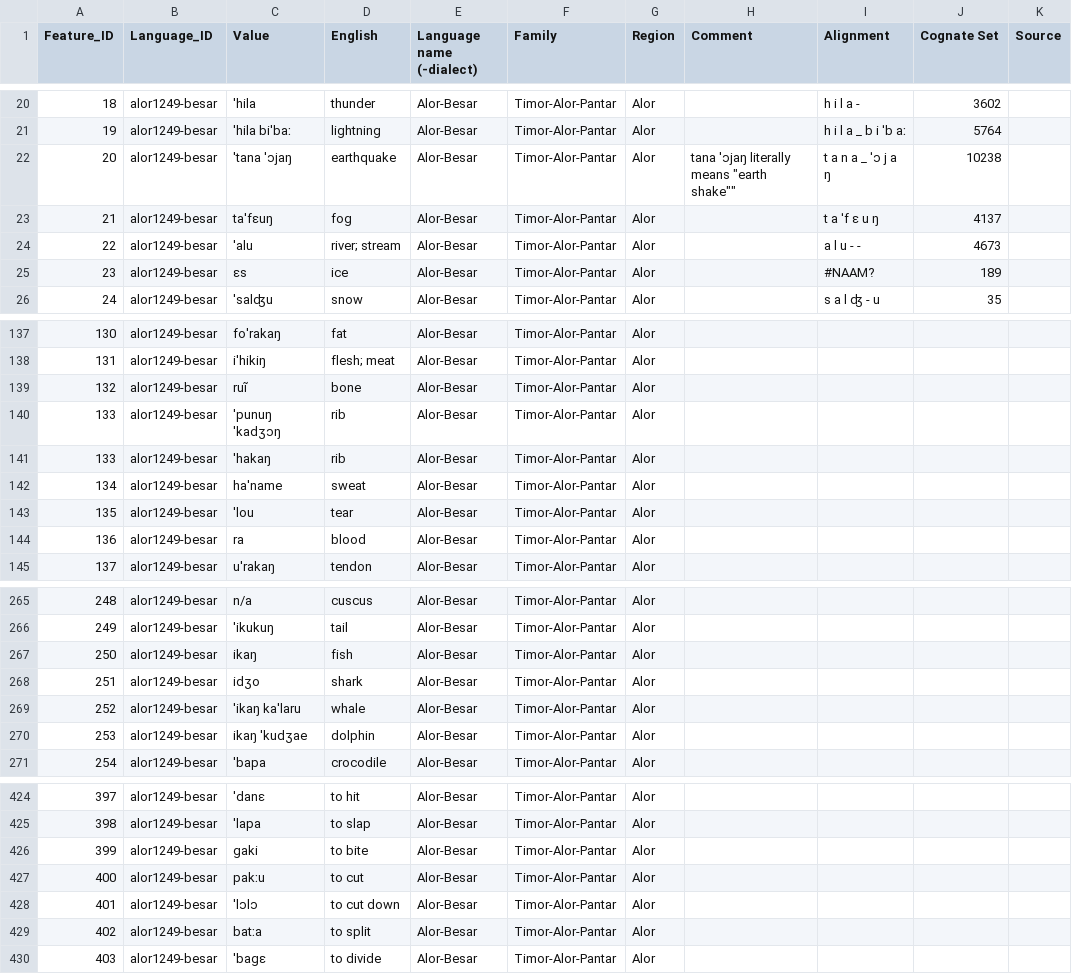
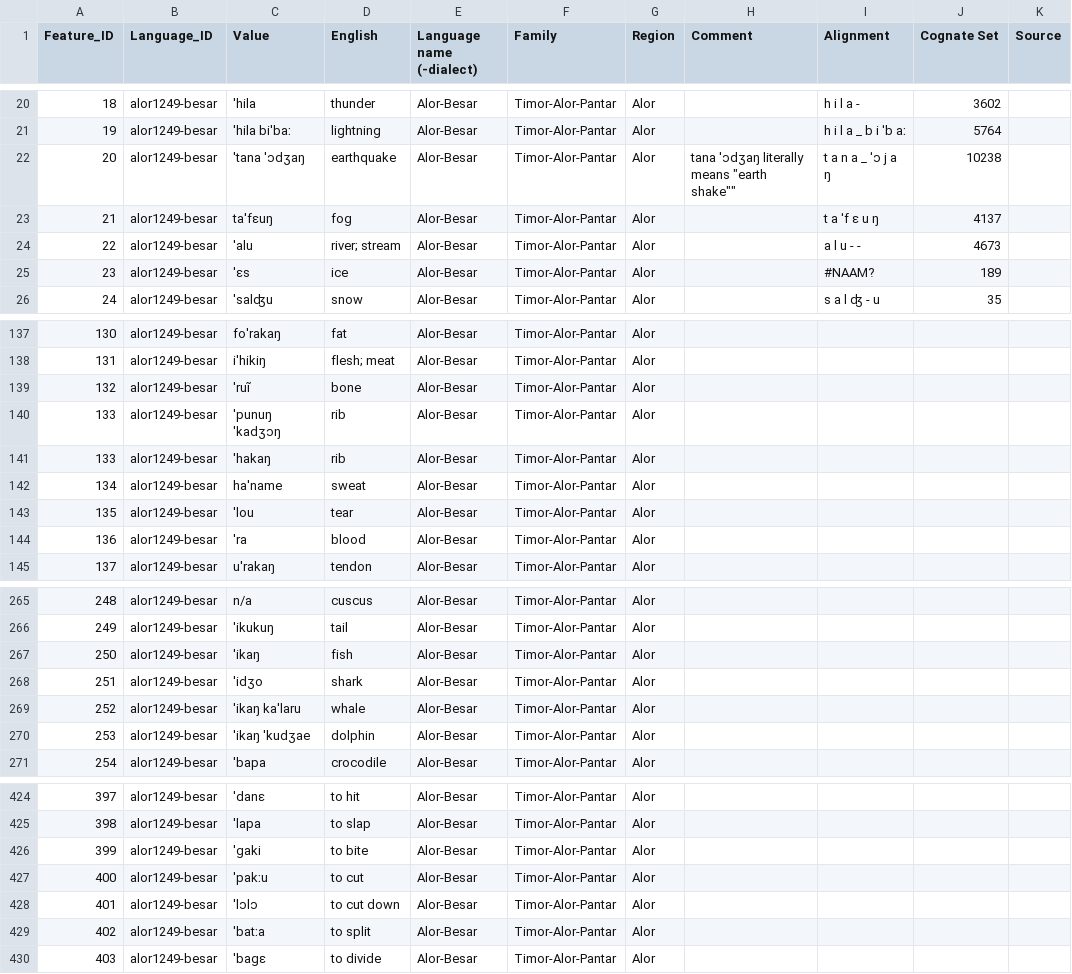
Before and after one commit to xrotwang/lexirumah-data, a TSV file: datasets/Alor Besar.tsv, drawn as a sheet; only a part is shown, gaps mark what is left out; the diff covers the shown part only; the diff names each change by its address in the sheet, - before the commit and + after, or states it on an @@ line.

```diff
--- a/datasets/Alor Besar.tsv
+++ b/datasets/Alor Besar.tsv
-C22 (Value): 'tana 'ɔjaŋ
+C22 (Value): 'tana 'ɔdʒaŋ
-H22 (Comment): tana 'ɔjaŋ literally means "earth shake""
+H22 (Comment): tana 'ɔdʒaŋ literally means "earth shake""
-C25 (Value): ɛs
+C25 (Value): 'ɛs
-C139 (Value): ruĩ
+C139 (Value): 'ruĩ
-C144 (Value): ra
+C144 (Value): 'ra
-C267 (Value): ikaŋ
+C267 (Value): 'ikaŋ
-C268 (Value): idʒo
+C268 (Value): 'idʒo
-C270 (Value): ikaŋ 'kudʒae
+C270 (Value): 'ikaŋ 'kudʒae
-C426 (Value): gaki
+C426 (Value): 'gaki
-C427 (Value): pakːu
+C427 (Value): 'pakːu
-C429 (Value): batːa
+C429 (Value): 'batːa
```
Also changed, not shown: 23 edited cells elsewhere in this file.
